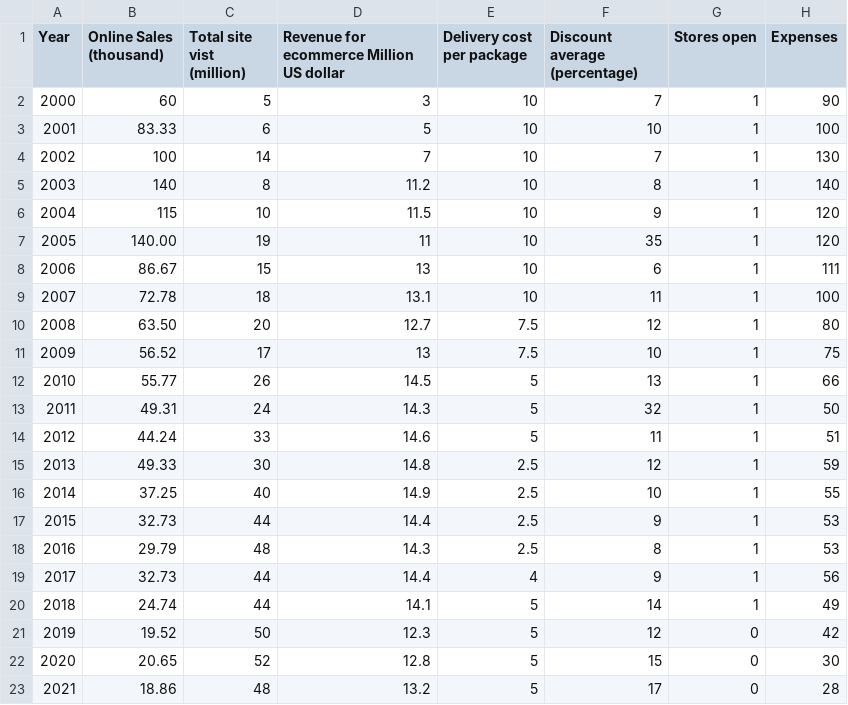
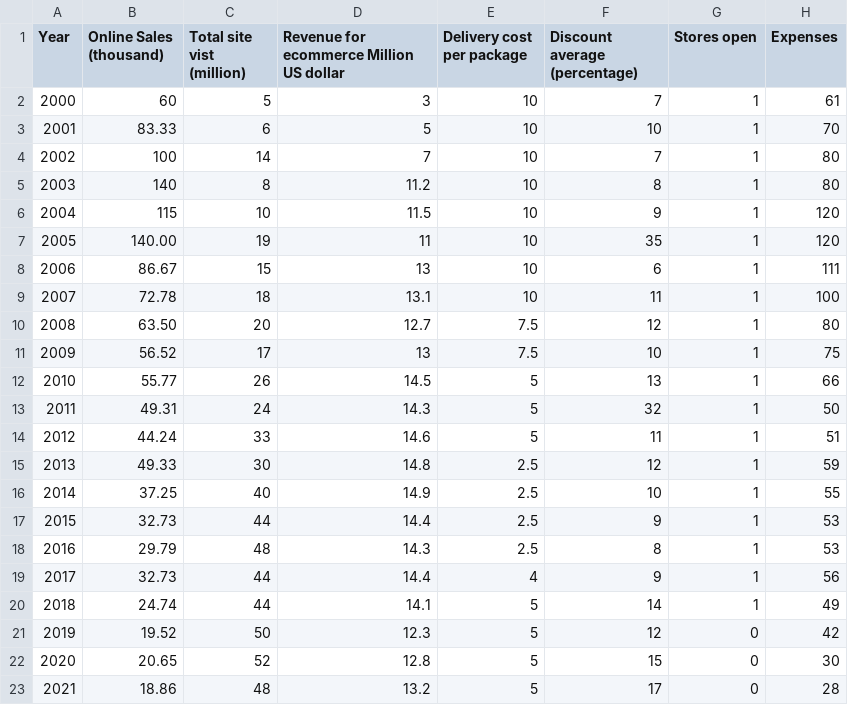
Before and after one commit to gabkoopman/gap_data_made, a CSV file: Traingap2.0.csv, drawn as a sheet.

Commit message:
Update Traingap2.0.csv

```diff
--- a/Traingap2.0.csv
+++ b/Traingap2.0.csv
@@ -1,6 +1,6 @@
 Year,Online Sales (thousand),Total site vist (million),Revenue for ecommerce Million US dollar,Delivery cost per package,Discount average (percentage),Stores open,Expenses
-2000,60,5,3,10,7,1,90
-2001,83.33,6,5,10,10,1,100
-2002,100,14,7,10,7,1,130
-2003,140,8,11.2,10,8,1,140
+2000,60,5,3,10,7,1,61
+2001,83.33,6,5,10,10,1,70
+2002,100,14,7,10,7,1,80
+2003,140,8,11.2,10,8,1,80
 2004,115,10,11.5,10,9,1,120
```
